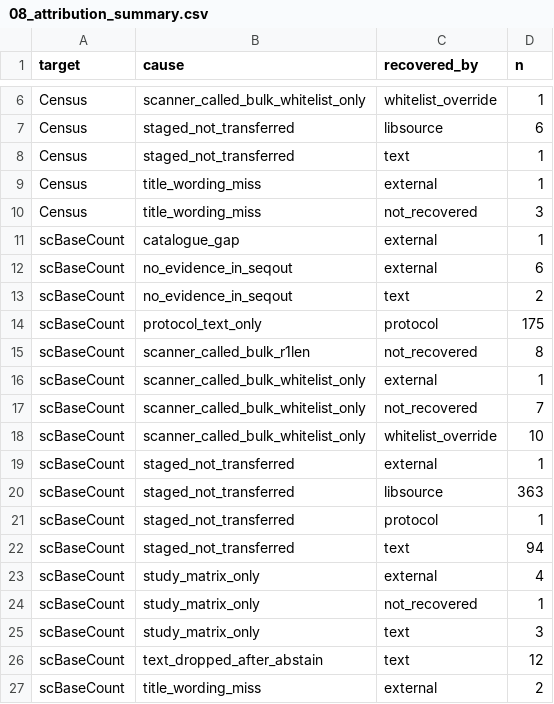
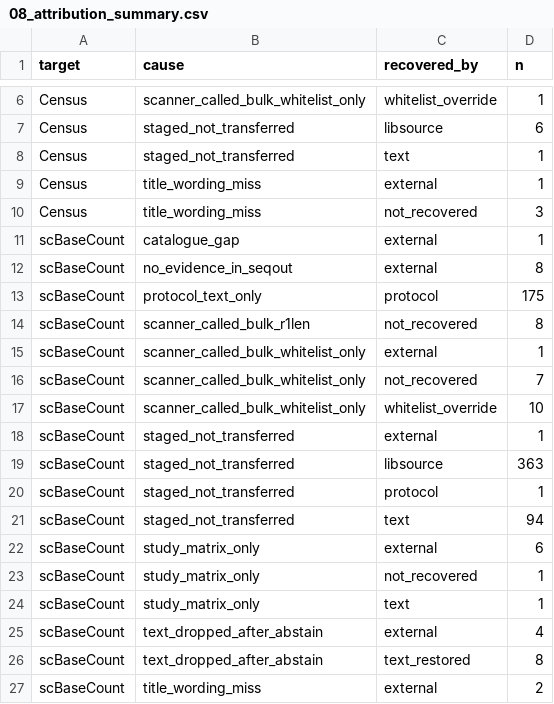
Before and after one commit to saketlab/seqout-ingestion, a CSV file: recipes/singlecell_tagging/out/08_attribution_summary.csv, drawn as a sheet; only a part is shown, gaps mark what is left out.

Commit message:
fix: restored text verdicts need protocol or library_source corroboration

```diff
--- a/recipes/singlecell_tagging/out/08_attribution_summary.csv
+++ b/recipes/singlecell_tagging/out/08_attribution_summary.csv
@@ -11,4 +11,3 @@ Census,title_wording_miss,not_recovered,3
 scBaseCount,catalogue_gap,external,1
-scBaseCount,no_evidence_in_seqout,external,6
-scBaseCount,no_evidence_in_seqout,text,2
+scBaseCount,no_evidence_in_seqout,external,8
 scBaseCount,protocol_text_only,protocol,175
@@ -22,6 +21,7 @@ scBaseCount,staged_not_transferred,protocol,1
 scBaseCount,staged_not_transferred,text,94
-scBaseCount,study_matrix_only,external,4
+scBaseCount,study_matrix_only,external,6
 scBaseCount,study_matrix_only,not_recovered,1
-scBaseCount,study_matrix_only,text,3
-scBaseCount,text_dropped_after_abstain,text,12
+scBaseCount,study_matrix_only,text,1
+scBaseCount,text_dropped_after_abstain,external,4
+scBaseCount,text_dropped_after_abstain,text_restored,8
 scBaseCount,title_wording_miss,external,2
```
Also changed, not shown: recipes/singlecell_tagging/out/05_scenarios.csv, 31 other files.
